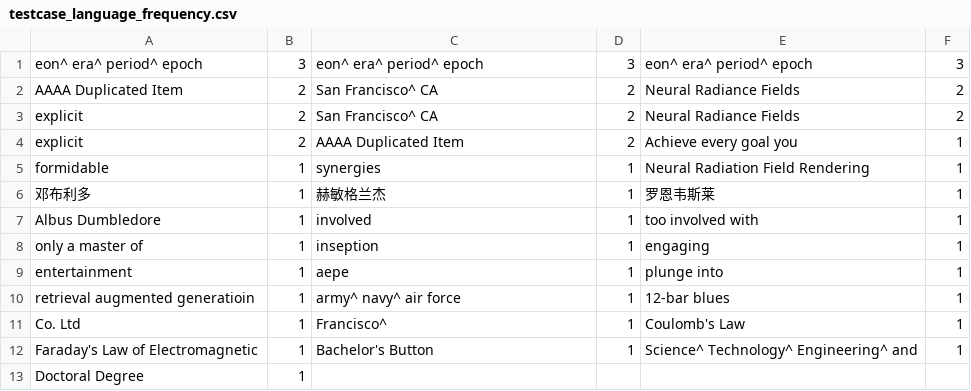
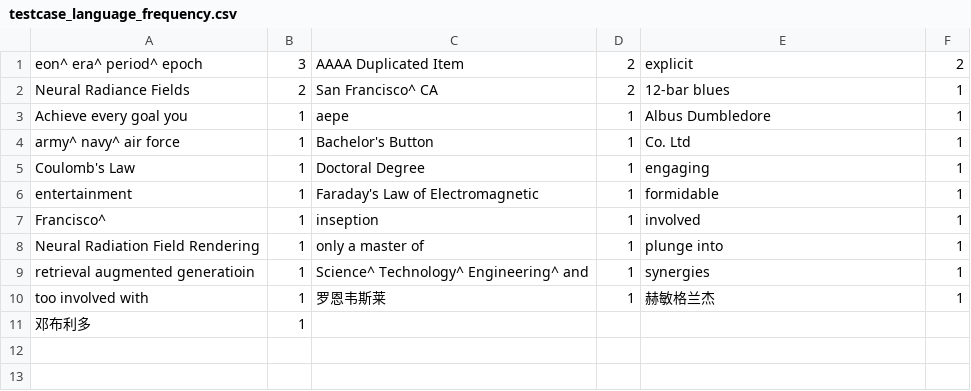
Before and after one commit to exaithrg/vocab_book, a CSV file: postprocess/testcase/generated/testcase_language_frequency.csv, drawn as a sheet.

```diff
--- a/postprocess/testcase/generated/testcase_language_frequency.csv
+++ b/postprocess/testcase/generated/testcase_language_frequency.csv
@@ -1,13 +1,11 @@
-eon^ era^ period^ epoch,3,eon^ era^ period^ epoch,3,eon^ era^ period^ epoch,3
-AAAA Duplicated Item,2,San Francisco^ CA,2,Neural Radiance Fields,2
-explicit,2,San Francisco^ CA,2,Neural Radiance Fields,2
-explicit,2,AAAA Duplicated Item,2,Achieve every goal you,1
-formidable,1,synergies,1,Neural Radiation Field Rendering,1
-邓布利多,1,赫敏格兰杰,1,罗恩韦斯莱,1
-Albus Dumbledore,1,involved,1,too involved with,1
-only a master of,1,inseption,1,engaging,1
-entertainment,1,aepe,1,plunge into,1
-retrieval augmented generatioin,1,army^ navy^ air force,1,12-bar blues,1
-Co. Ltd,1,Francisco^,1,Coulomb's Law,1
-Faraday's Law of Electromagnetic,1,Bachelor's Button,1,Science^ Technology^ Engineering^ and,1
-Doctoral Degree,1,
+eon^ era^ period^ epoch,3,AAAA Duplicated Item,2,explicit,2
+Neural Radiance Fields,2,San Francisco^ CA,2,12-bar blues,1
+Achieve every goal you,1,aepe,1,Albus Dumbledore,1
+army^ navy^ air force,1,Bachelor's Button,1,Co. Ltd,1
+Coulomb's Law,1,Doctoral Degree,1,engaging,1
+entertainment,1,Faraday's Law of Electromagnetic,1,formidable,1
+Francisco^,1,inseption,1,involved,1
+Neural Radiation Field Rendering,1,only a master of,1,plunge into,1
+retrieval augmented generatioin,1,Science^ Technology^ Engineering^ and,1,synergies,1
+too involved with,1,罗恩韦斯莱,1,赫敏格兰杰,1
+邓布利多,1,
```
Also changed, not shown: 2 other files.
